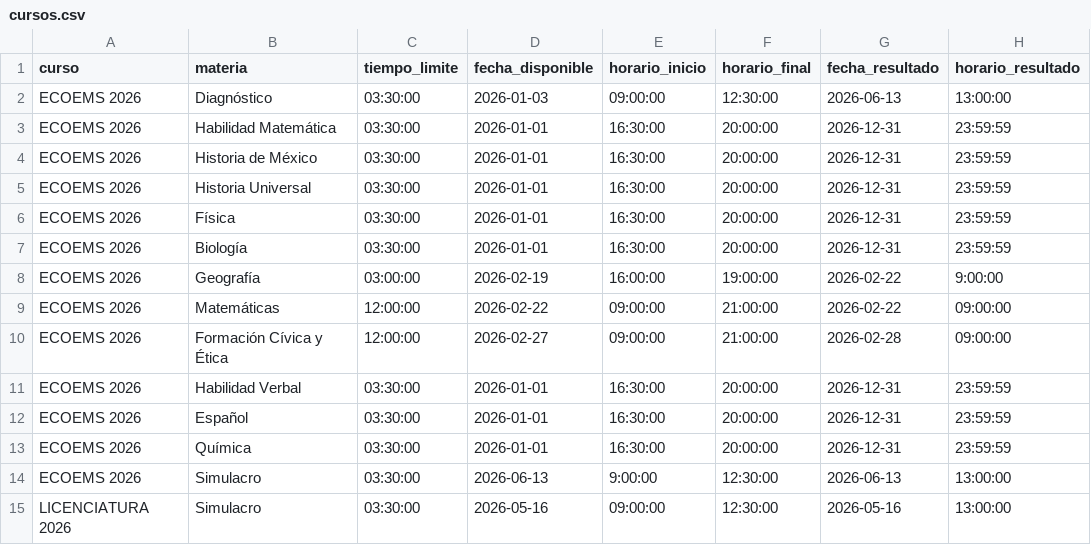
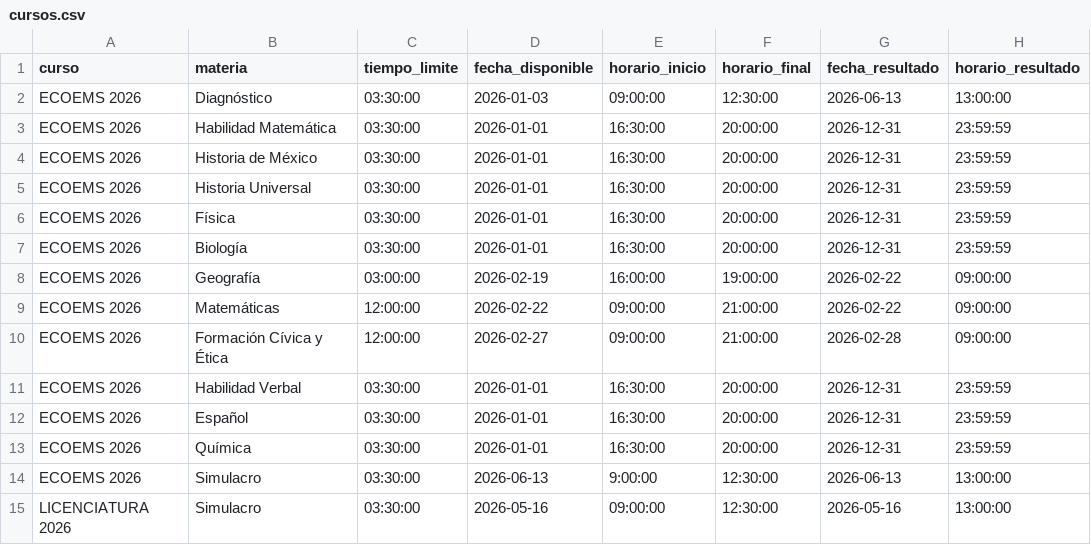
Before and after one commit to sitiocaep/SdEC, a CSV file: cursos.csv, drawn as a sheet.

```diff
--- a/cursos.csv
+++ b/cursos.csv
@@ -7,3 +7,3 @@ ECOEMS 2026,Física,03:30:00,2026-01-01,16:30:00,20:00:00,2026-12-31,23:59:59
 ECOEMS 2026,Biología,03:30:00,2026-01-01,16:30:00,20:00:00,2026-12-31,23:59:59
-ECOEMS 2026,Geografía,03:00:00,2026-02-19,16:00:00,19:00:00,2026-02-22,9:00:00
+ECOEMS 2026,Geografía,03:00:00,2026-02-19,16:00:00,19:00:00,2026-02-22,09:00:00
 ECOEMS 2026,Matemáticas,12:00:00,2026-02-22,09:00:00,21:00:00,2026-02-22,09:00:00
```
Also changed, not shown: 3 other files.
